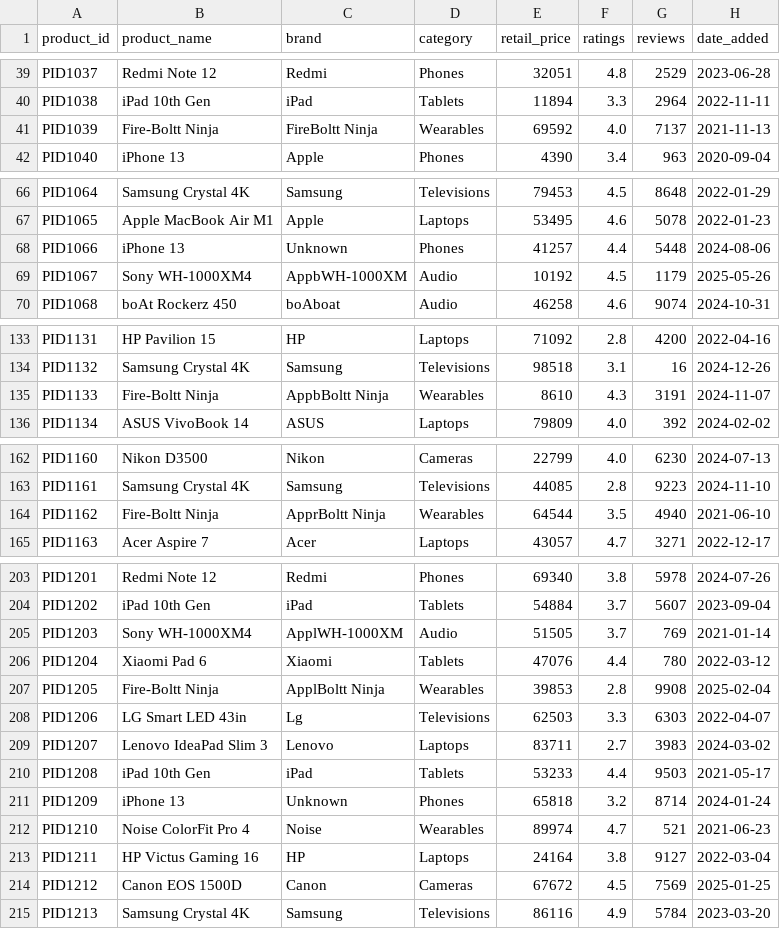
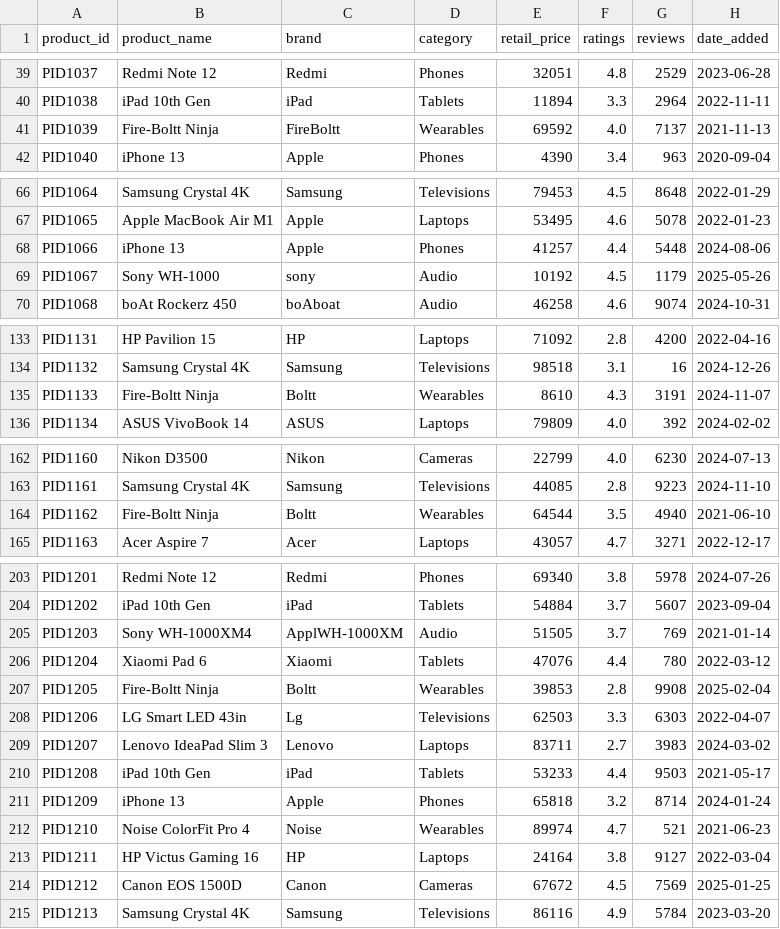
Before and after one commit to Ashish-s2/ecommerce-price-analysis, a CSV file: ecommerce_data.csv, drawn as a sheet; only a part is shown, gaps mark what is left out; the diff covers the shown part only; the diff names each change by its address in the sheet, - before the commit and + after, or states it on an @@ line.

Commit message:
Update ecommerce_data.csv

```diff
--- a/ecommerce_data.csv
+++ b/ecommerce_data.csv
-C41 (brand): FireBoltt Ninja
+C41 (brand): FireBoltt
-C68 (brand): Unknown
+C68 (brand): Apple
-B69 (product_name): Sony WH-1000XM4
+B69 (product_name): Sony WH-1000
-C69 (brand): AppbWH-1000XM
+C69 (brand): sony
-C135 (brand): AppbBoltt Ninja
+C135 (brand): Boltt
-C164 (brand): ApprBoltt Ninja
+C164 (brand): Boltt
-C207 (brand): ApplBoltt Ninja
+C207 (brand): Boltt
-C211 (brand): Unknown
+C211 (brand): Apple
```
Also changed, not shown: 2 edited cells elsewhere in this file.
